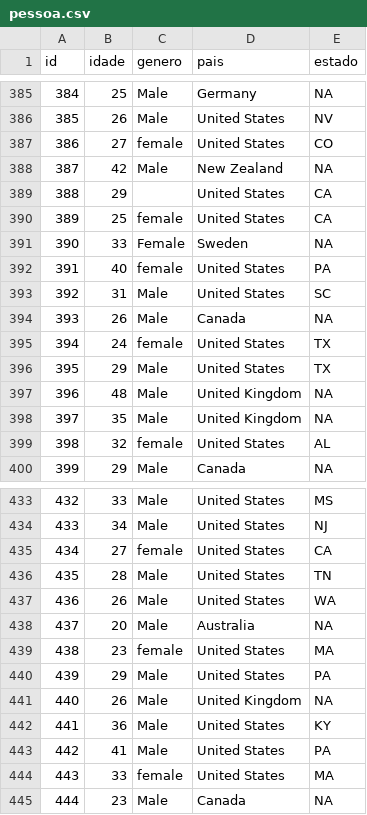
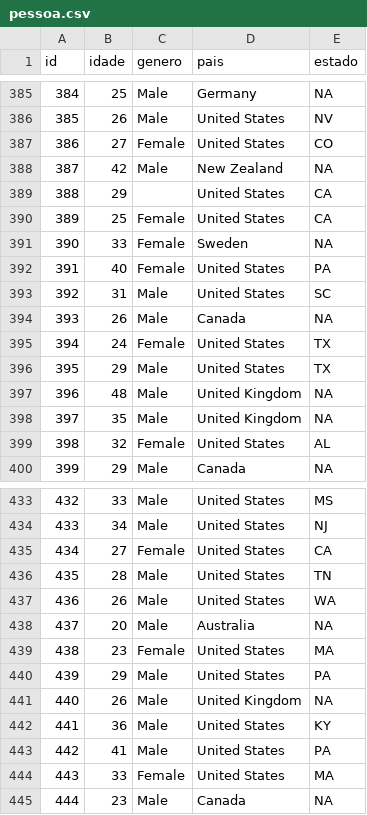
Before and after one commit to gtabchoury/trabalhoM536, a CSV file: jupyter/pessoa.csv, drawn as a sheet; only a part is shown, gaps mark what is left out; the diff covers the shown part only.

Commit message:
update pessoas

```diff
--- a/jupyter/pessoa.csv
+++ b/jupyter/pessoa.csv
@@ -386,11 +386,11 @@ id,idade,genero,pais,estado
 385,26,Male,United States,NV
-386,27,female,United States,CO
+386,27,Female,United States,CO
 387,42,Male,New Zealand,NA
 388,29,,United States,CA
-389,25,female,United States,CA
+389,25,Female,United States,CA
 390,33,Female,Sweden,NA
-391,40,female,United States,PA
+391,40,Female,United States,PA
 392,31,Male,United States,SC
 393,26,Male,Canada,NA
-394,24,female,United States,TX
+394,24,Female,United States,TX
 395,29,Male,United States,TX
@@ -398,3 +398,3 @@ id,idade,genero,pais,estado
 397,35,Male,United Kingdom,NA
-398,32,female,United States,AL
+398,32,Female,United States,AL
 399,29,Male,Canada,NA
@@ -434,3 +434,3 @@ id,idade,genero,pais,estado
 433,34,Male,United States,NJ
-434,27,female,United States,CA
+434,27,Female,United States,CA
 435,28,Male,United States,TN
@@ -438,3 +438,3 @@ id,idade,genero,pais,estado
 437,20,Male,Australia,NA
-438,23,female,United States,MA
+438,23,Female,United States,MA
 439,29,Male,United States,PA
@@ -443,3 +443,3 @@ id,idade,genero,pais,estado
 442,41,Male,United States,PA
-443,33,female,United States,MA
+443,33,Female,United States,MA
 444,23,Male,Canada,NA
```
Also changed, not shown: 57 edited cells elsewhere in this file.
